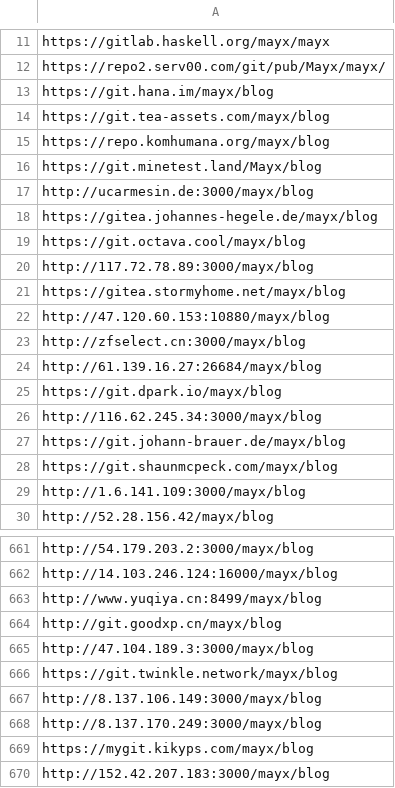
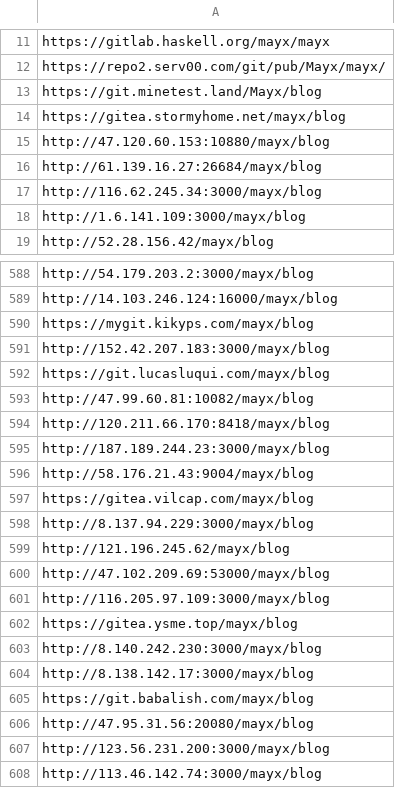
Before and after one commit to Mabbs/mabbs.github.io, a CSV file: _data/other_repo_list.csv, drawn as a sheet; only a part is shown, gaps mark what is left out; the shorter side is filled out with more unchanged rows; the diff covers the shown part only.

Commit message:
Update 4 files
- /_data/other_repo_list.csv
- /_data/links.csv
- /_data/ai-cache.json
- /_data/proxylist.yml

```diff
--- a/_data/other_repo_list.csv
+++ b/_data/other_repo_list.csv
@@ -12,18 +12,7 @@ https://gitlab.haskell.org/mayx/mayx
 https://repo2.serv00.com/git/pub/Mayx/mayx/
-https://git.hana.im/mayx/blog
-https://git.tea-assets.com/mayx/blog
-https://repo.komhumana.org/mayx/blog
 https://git.minetest.land/Mayx/blog
-http://ucarmesin.de:3000/mayx/blog
-https://gitea.johannes-hegele.de/mayx/blog
-https://git.octava.cool/mayx/blog
-http://117.72.78.89:3000/mayx/blog
 https://gitea.stormyhome.net/mayx/blog
 http://47.120.60.153:10880/mayx/blog
-http://zfselect.cn:3000/mayx/blog
 http://61.139.16.27:26684/mayx/blog
-https://git.dpark.io/mayx/blog
 http://116.62.245.34:3000/mayx/blog
-https://git.johann-brauer.de/mayx/blog
-https://git.shaunmcpeck.com/mayx/blog
 http://1.6.141.109:3000/mayx/blog
@@ -662,8 +589,2 @@ http://54.179.203.2:3000/mayx/blog
 http://14.103.246.124:16000/mayx/blog
-http://www.yuqiya.cn:8499/mayx/blog
-http://git.goodxp.cn/mayx/blog
-http://47.104.189.3:3000/mayx/blog
-https://git.twinkle.network/mayx/blog
-http://8.137.106.149:3000/mayx/blog
-http://8.137.170.249:3000/mayx/blog
 https://mygit.kikyps.com/mayx/blog
```
Also changed, not shown: 36 added rows and 78 removed rows elsewhere in this file, _data/links.csv, 2 other files.
